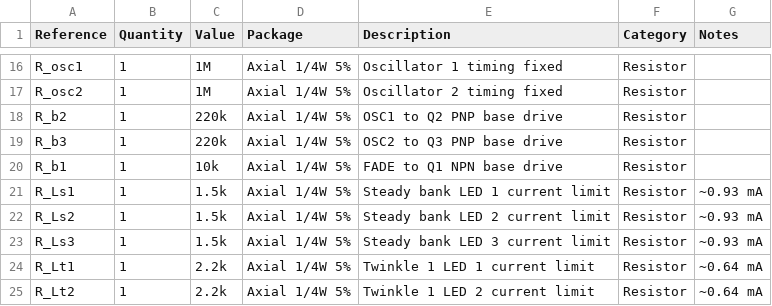
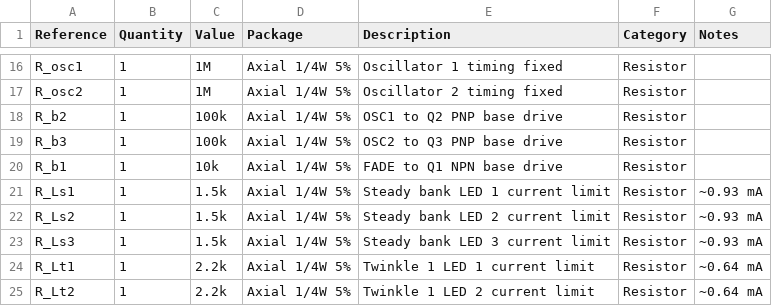
Before and after one commit to dirq/DiamondMineShimmerCircuit, a CSV file: bom.csv, drawn as a sheet; only a part is shown, gaps mark what is left out.

```diff
--- a/bom.csv
+++ b/bom.csv
@@ -17,4 +17,4 @@ R_osc1,1,1M,Axial 1/4W 5%,Oscillator 1 timing fixed,Resistor,
 R_osc2,1,1M,Axial 1/4W 5%,Oscillator 2 timing fixed,Resistor,
-R_b2,1,220k,Axial 1/4W 5%,OSC1 to Q2 PNP base drive,Resistor,
-R_b3,1,220k,Axial 1/4W 5%,OSC2 to Q3 PNP base drive,Resistor,
+R_b2,1,100k,Axial 1/4W 5%,OSC1 to Q2 PNP base drive,Resistor,
+R_b3,1,100k,Axial 1/4W 5%,OSC2 to Q3 PNP base drive,Resistor,
 R_b1,1,10k,Axial 1/4W 5%,FADE to Q1 NPN base drive,Resistor,
```
Also changed, not shown: 9 other files.
